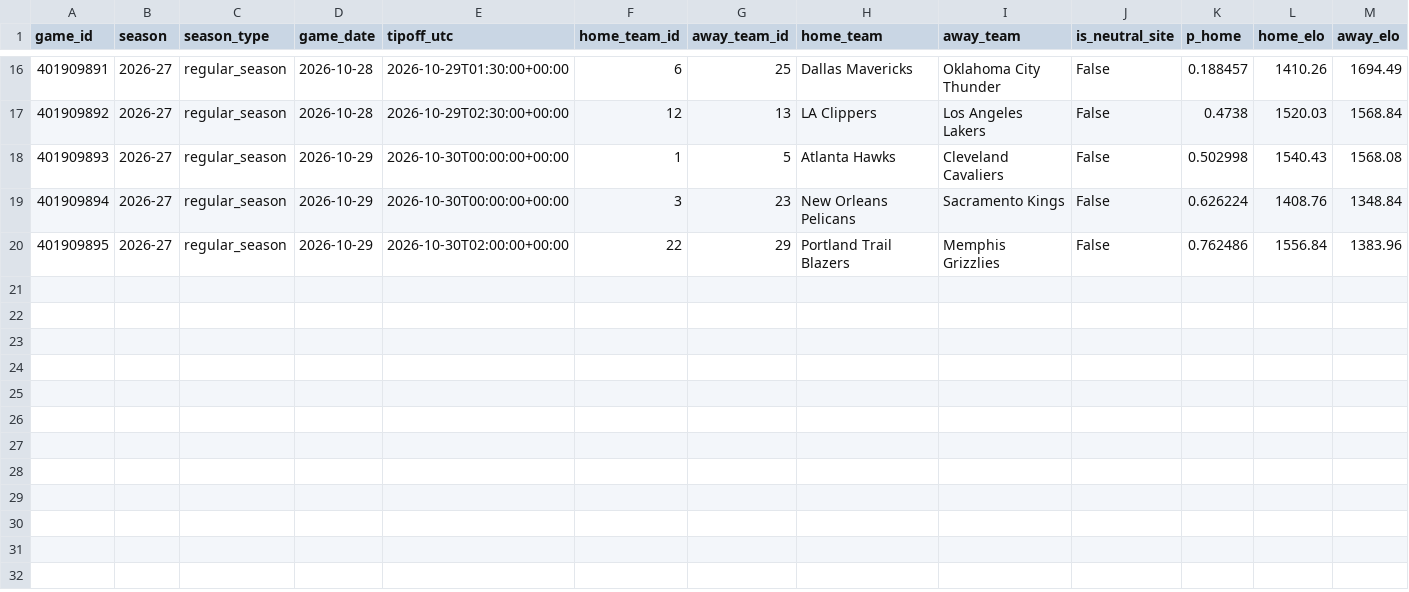
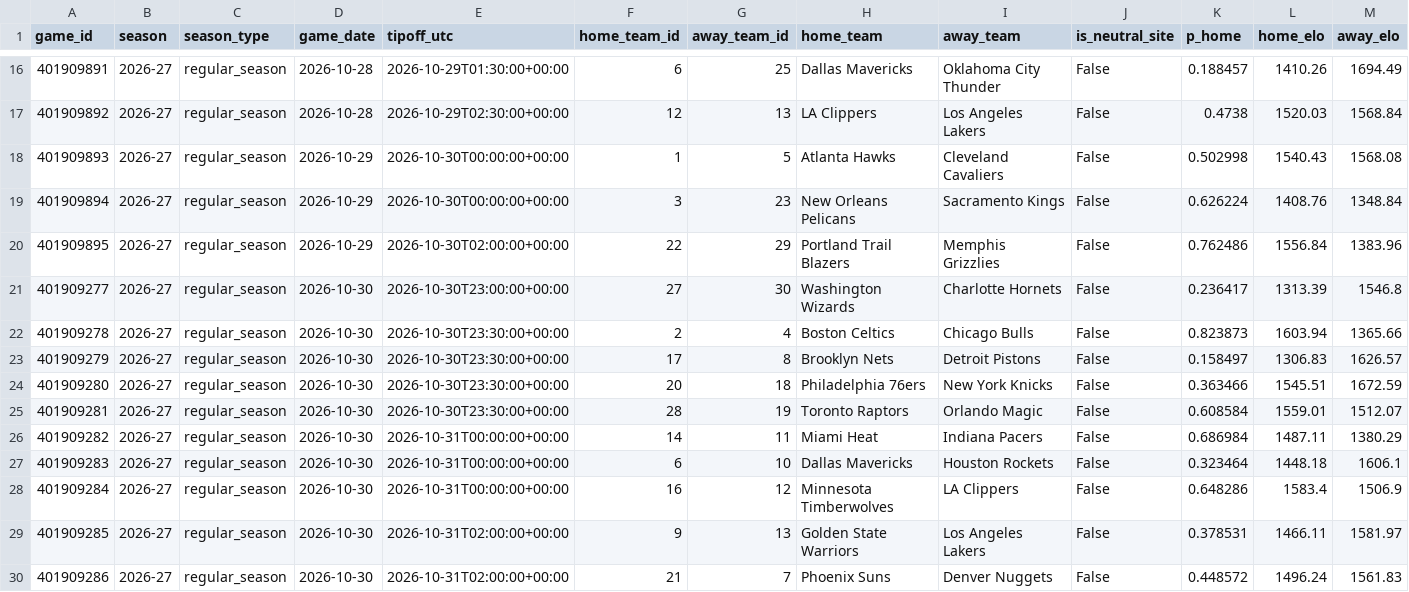
Before and after one commit to garettprestholdt/nba-forecast, a CSV file: predictions/2026-27.csv, drawn as a sheet; only a part is shown, gaps mark what is left out; rows hold the shown columns only; the diff names each change by its address in the sheet, - before the commit and + after, or states it on an @@ line.

```diff
--- a/predictions/2026-27.csv
+++ b/predictions/2026-27.csv
+row 21: 401909277 | 2026-27 | regular_season | 2026-10-30 | 2026-10-30T23:00:00+00:00 | 27 | 30 | Washington Wizards | Charlotte Hornets | False | 0.236417 | 1313.39 | 1546.8
+row 22: 401909278 | 2026-27 | regular_season | 2026-10-30 | 2026-10-30T23:30:00+00:00 | 2 | 4 | Boston Celtics | Chicago Bulls | False | 0.823873 | 1603.94 | 1365.66
+row 23: 401909279 | 2026-27 | regular_season | 2026-10-30 | 2026-10-30T23:30:00+00:00 | 17 | 8 | Brooklyn Nets | Detroit Pistons | False | 0.158497 | 1306.83 | 1626.57
+row 24: 401909280 | 2026-27 | regular_season | 2026-10-30 | 2026-10-30T23:30:00+00:00 | 20 | 18 | Philadelphia 76ers | New York Knicks | False | 0.363466 | 1545.51 | 1672.59
+row 25: 401909281 | 2026-27 | regular_season | 2026-10-30 | 2026-10-30T23:30:00+00:00 | 28 | 19 | Toronto Raptors | Orlando Magic | False | 0.608584 | 1559.01 | 1512.07
+row 26: 401909282 | 2026-27 | regular_season | 2026-10-30 | 2026-10-31T00:00:00+00:00 | 14 | 11 | Miami Heat | Indiana Pacers | False | 0.686984 | 1487.11 | 1380.29
+row 27: 401909283 | 2026-27 | regular_season | 2026-10-30 | 2026-10-31T00:00:00+00:00 | 6 | 10 | Dallas Mavericks | Houston Rockets | False | 0.323464 | 1448.18 | 1606.1
+row 28: 401909284 | 2026-27 | regular_season | 2026-10-30 | 2026-10-31T00:00:00+00:00 | 16 | 12 | Minnesota Timberwolves | LA Clippers | False | 0.648286 | 1583.4 | 1506.9
+row 29: 401909285 | 2026-27 | regular_season | 2026-10-30 | 2026-10-31T02:00:00+00:00 | 9 | 13 | Golden State Warriors | Los Angeles Lakers | False | 0.378531 | 1466.11 | 1581.97
+row 30: 401909286 | 2026-27 | regular_season | 2026-10-30 | 2026-10-31T02:00:00+00:00 | 21 | 7 | Phoenix Suns | Denver Nuggets | False | 0.448572 | 1496.24 | 1561.83
```
Also changed, not shown: availability/2026-27-results.csv, availability/2026-27.csv, 20 other files.
